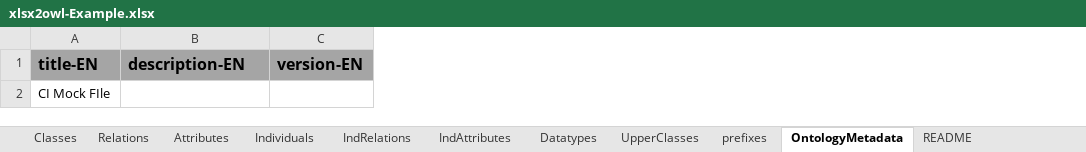
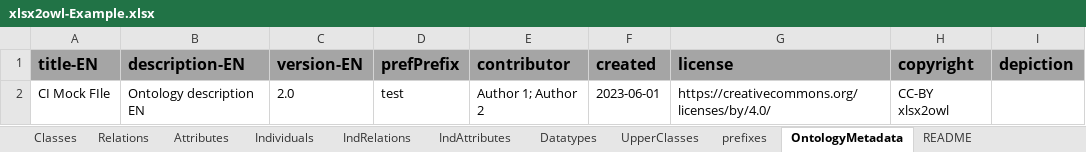
Before and after one commit to AKSW/xlsx2owl, an Excel workbook: xlsx2owl-Example.xlsx, sheet OntologyMetadata, drawn as a sheet; values as stored, in another font and other column widths than the file's, no borders; the diff names each change by its address in the sheet, - before the commit and + after, or states it on an @@ line.

Commit message:
added more ontology metadata

```diff
--- a/xlsx2owl-Example.xlsx (sheet OntologyMetadata)
+++ b/xlsx2owl-Example.xlsx (sheet OntologyMetadata)
+column D (prefPrefix), row 2: test
+column E (contributor), row 2: Author 1; Author 2
+column F (created), row 2: 2023-06-01
+column G (license), row 2: https://creativecommons.org/licenses/by/4.0/
+column H (copyright), row 2: CC-BY xlsx2owl
+column I (depiction), empty
-B2 (description-EN): (empty)
+B2 (description-EN): Ontology description EN
-C2 (version-EN): (empty)
+C2 (version-EN): 2.0
```
Also changed, not shown: 3 other files.
